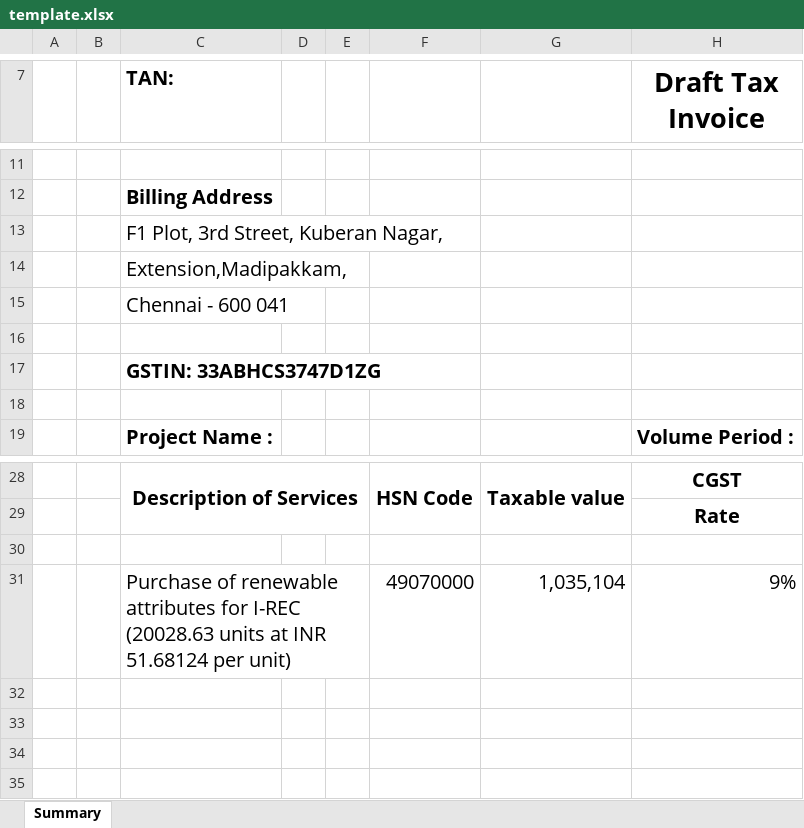
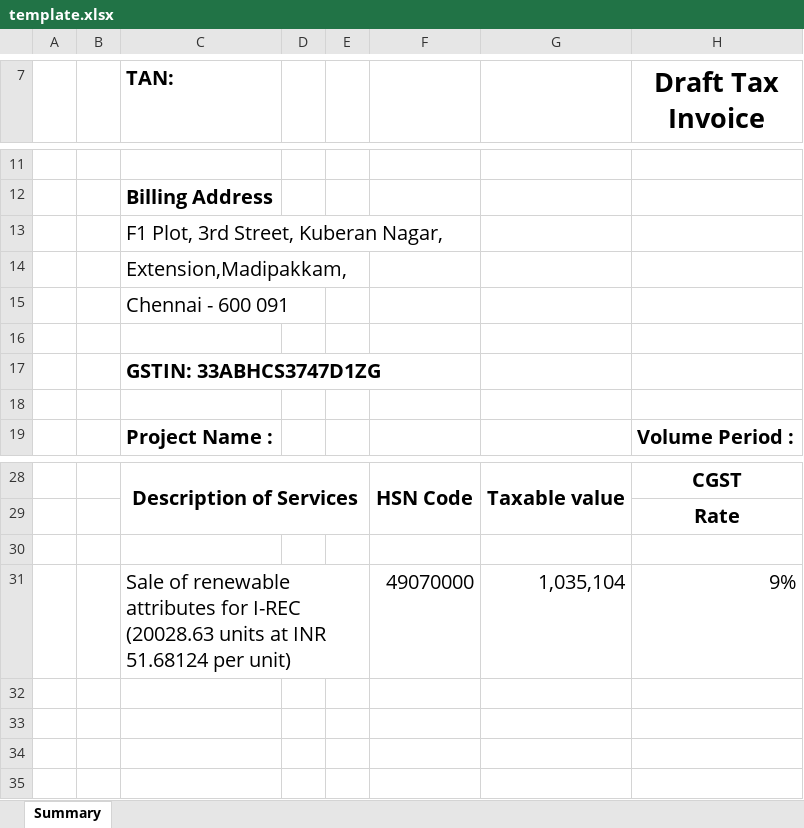
Before and after one commit to bhuvanesh/solaura-v2, an Excel workbook: public/template.xlsx, sheet Summary, drawn as a sheet; only a part is shown, gaps mark what is left out; values as stored, in another font and other column widths than the file's, no borders; the diff names each change by its address in the sheet, - before the commit and + after, or states it on an @@ line.

Commit message:
fix(forms): update pincode and terminology in invoice template
Changed the pincode and updated the terminology in the invoice template. This ensures that the invoice contains accurate and current information, enhancing both clarity and correctness.

```diff
--- a/public/template.xlsx (sheet Summary)
+++ b/public/template.xlsx (sheet Summary)
-C15 (TAN:): Chennai - 600 041
+C15 (TAN:): Chennai - 600 091
-C31 (TAN:): Purchase of renewable…
+C31 (TAN:): Sale of renewable…
```
Also changed, not shown: 1 other file.
